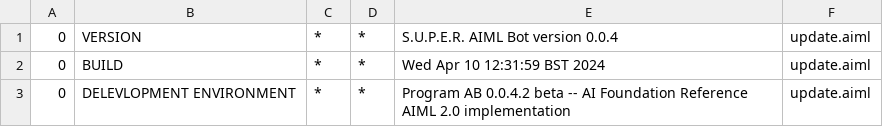
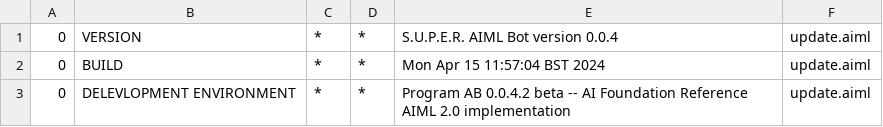
Before and after one commit to Voztox/ChatBot_v.01, a CSV file: chatbot-eclipse/chatbot/src/main/resources/bots/super/aimlif/update.aiml.csv, drawn as a sheet.

```diff
--- a/chatbot-eclipse/chatbot/src/main/resources/bots/super/aimlif/update.aiml.csv
+++ b/chatbot-eclipse/chatbot/src/main/resources/bots/super/aimlif/update.aiml.csv
@@ -1,3 +1,3 @@
 0,VERSION,*,*,S.U.P.E.R. AIML Bot version 0.0.4,update.aiml
-0,BUILD,*,*,Wed Apr 10 12:31:59 BST 2024,update.aiml
+0,BUILD,*,*,Mon Apr 15 11:57:04 BST 2024,update.aiml
 0,DELEVLOPMENT ENVIRONMENT,*,*,Program AB 0.0.4.2 beta -- AI Foundation Reference AIML 2.0 implementation,update.aiml
```
Also changed, not shown: 27 other files.
